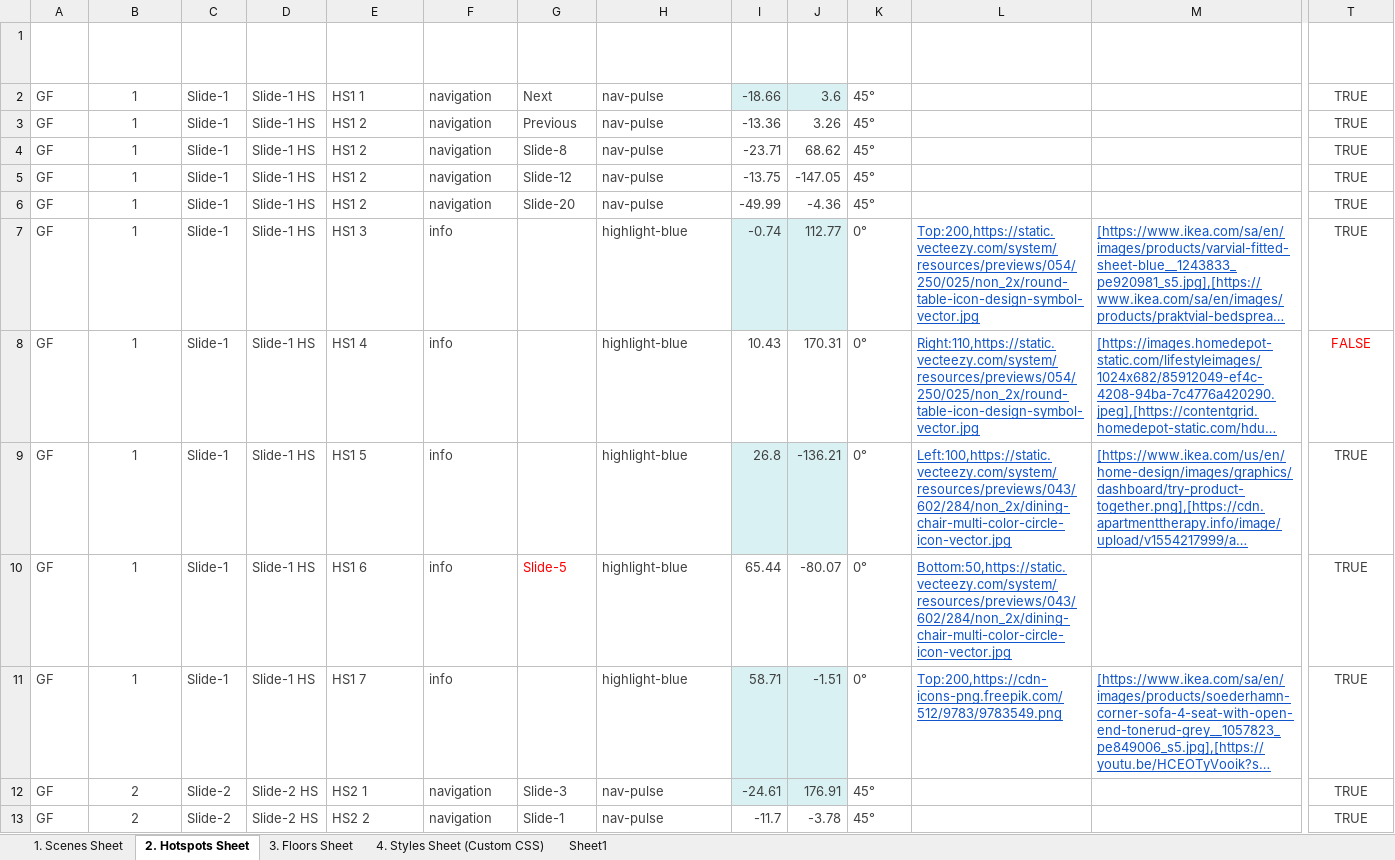
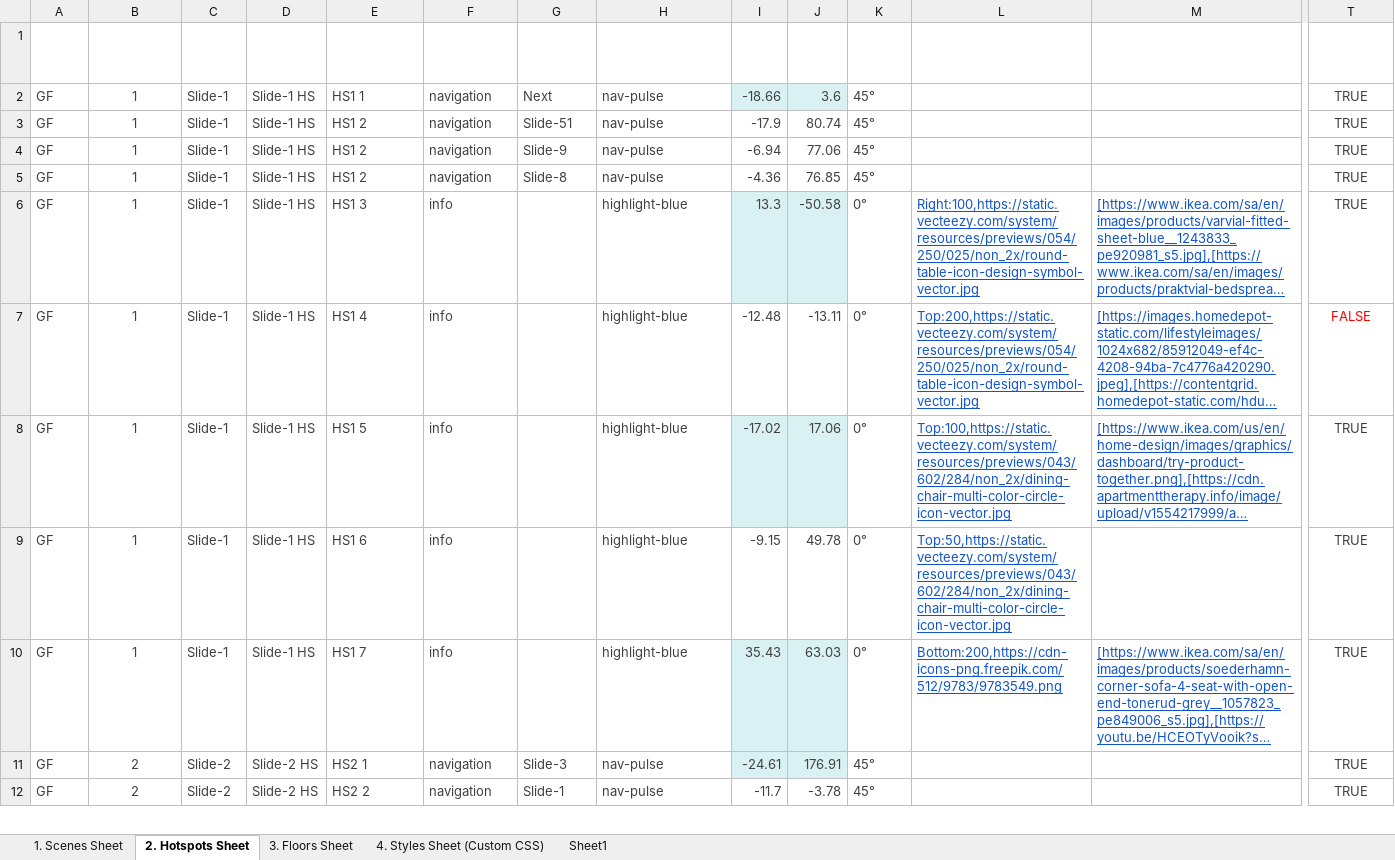
Before and after one commit to Rmoosa2014/vr-tour, an Excel workbook: 360MasterData.xlsx, sheet 2. Hotspots Sheet, drawn as a sheet; only a part is shown, gaps mark what is left out; long unchanged cells end in …; values as stored, in another font and other column widths than the file's, no borders; table styles not drawn; removed rows and columns are numbered as before the commit, all else as after; rows hold the shown columns only; the diff names each change by its address in the sheet, - before the commit and + after, or states it on an @@ line.

Commit message:
Add files via upload

```diff
--- a/360MasterData.xlsx (sheet 2. Hotspots Sheet)
+++ b/360MasterData.xlsx (sheet 2. Hotspots Sheet)
-row 3: GF | 1 | Slide-1 | Slide-1 HS | HS1 2 | navigation | Previous | nav-pulse | -13.36 | 3.26 | 45° |  |  | TRUE
-G3 (Hotspot Navigation): Slide-8
+G3 (Hotspot Navigation): Slide-51
-I3 (Pitch): -23.71
+I3 (Pitch): -17.9
-J3 (Yaw): 68.62
+J3 (Yaw): 80.74
-G4 (Hotspot Navigation): Slide-12
+G4 (Hotspot Navigation): Slide-9
-I4 (Pitch): -13.75
+I4 (Pitch): -6.94
-J4 (Yaw): -147.05
+J4 (Yaw): 77.06
-G5 (Hotspot Navigation): Slide-20
+G5 (Hotspot Navigation): Slide-8
-I5 (Pitch): -49.99
+I5 (Pitch): -4.36
-J5 (Yaw): -4.36
+J5 (Yaw): 76.85
-I6 (Pitch): -0.74
+I6 (Pitch): 13.3
-J6 (Yaw): 112.77
+J6 (Yaw): -50.58
-L6 (Custom Hotspot URL): Top:200,https://static.vecteezy.com/system/resources/previews/054/250/025/non_2x/round-table-icon-design-symbol-vector.jpg
+L6 (Custom Hotspot URL): Right:100,https://static.vecteezy.com/system/resources/previews/054/250/025/non_2x/round-table-icon-design-symbol-vector.jpg
-I7 (Pitch): 10.43
+I7 (Pitch): -12.48
-J7 (Yaw): 170.31
+J7 (Yaw): -13.11
-L7 (Custom Hotspot URL): Right:110,https://static.vecteezy.com/system/resources/previews/054/250/025/non_2x/round-table-icon-design-symbol-vector.jpg
+L7 (Custom Hotspot URL): Top:200,https://static.vecteezy.com/system/resources/previews/054/250/025/non_2x/round-table-icon-design-symbol-vector.jpg
-I8 (Pitch): 26.8
+I8 (Pitch): -17.02
-J8 (Yaw): -136.21
+J8 (Yaw): 17.06
-L8 (Custom Hotspot URL): Left:100,https://static.vecteezy.com/system/resources/previews/043/602/284/non_2x/dining-chair-multi-color-circle-icon-vector.jpg
+L8 (Custom Hotspot URL): Top:100,https://static.vecteezy.com/system/resources/previews/043/602/284/non_2x/dining-chair-multi-color-circle-icon-vector.jpg
-G9 (Hotspot Navigation): Slide-5
+G9 (Hotspot Navigation): (empty)
-I9 (Pitch): 65.44
+I9 (Pitch): -9.15
-J9 (Yaw): -80.07
+J9 (Yaw): 49.78
-L9 (Custom Hotspot URL): Bottom:50,https://static.vecteezy.com/system/resources/previews/043/602/284/non_2x/dining-chair-multi-color-circle-icon-vector.jpg
+L9 (Custom Hotspot URL): Top:50,https://static.vecteezy.com/system/resources/previews/043/602/284/non_2x/dining-chair-multi-color-circle-icon-vector.jpg
-I10 (Pitch): 58.71
+I10 (Pitch): 35.43
-J10 (Yaw): -1.51
+J10 (Yaw): 63.03
-L10 (Custom Hotspot URL): Top:200,https://cdn-icons-png.freepik.com/512/9783/9783549.png
+L10 (Custom Hotspot URL): Bottom:200,https://cdn-icons-png.freepik.com/512/9783/9783549.png
```
